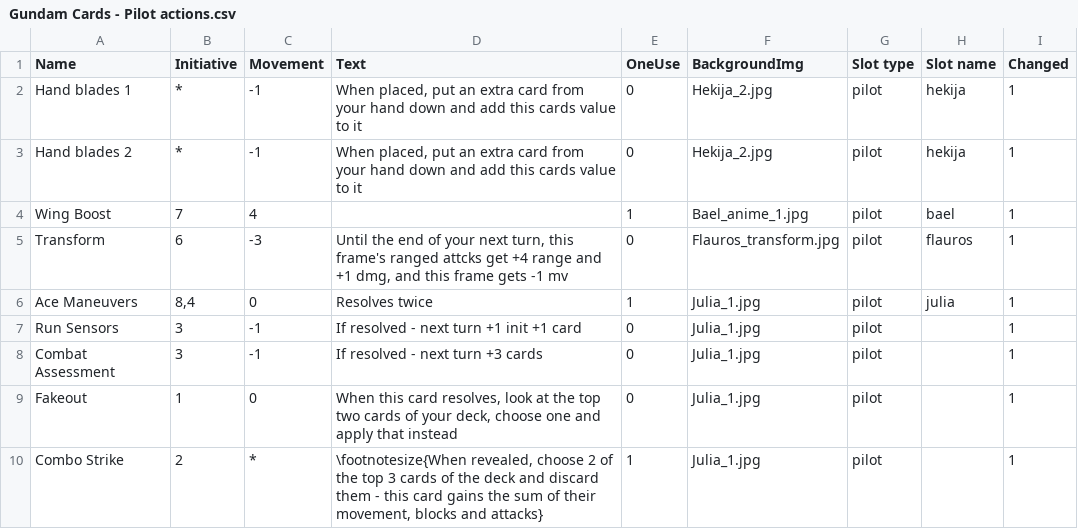
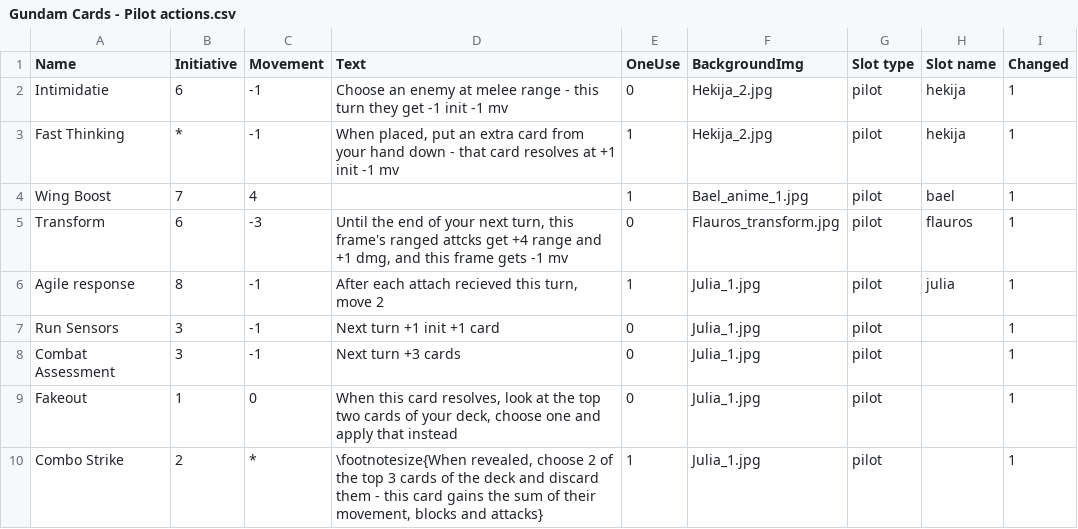
Before and after one commit to thesilencelies/mobileSuitGame, a CSV file: Gundam Cards - Pilot actions.csv, drawn as a sheet.

```diff
--- a/Gundam Cards - Pilot actions.csv
+++ b/Gundam Cards - Pilot actions.csv
@@ -1,9 +1,9 @@
 Name,Initiative,Movement,Text,OneUse,BackgroundImg,Slot type,Slot name,Changed
-Hand blades 1,*,-1,"When placed, put an extra card from your hand down and add this cards value to it",0,Hekija_2.jpg,pilot,hekija,1
-Hand blades 2,*,-1,"When placed, put an extra card from your hand down and add this cards value to it",0,Hekija_2.jpg,pilot,hekija,1
+Intimidatie,6,-1,Choose an enemy at melee range - this turn they get -1 init -1 mv,0,Hekija_2.jpg,pilot,hekija,1
+Fast Thinking,*,-1,"When placed, put an extra card from your hand down - that card resolves at +1 init -1 mv",1,Hekija_2.jpg,pilot,hekija,1
 Wing Boost,7,4,,1,Bael_anime_1.jpg,pilot,bael,1
 Transform,6,-3,"Until the end of your next turn, this frame's ranged attcks get +4 range and +1 dmg, and this frame gets -1 mv",0,Flauros_transform.jpg,pilot,flauros,1
-Ace Maneuvers," 8,4",0,Resolves twice,1,Julia_1.jpg,pilot,julia,1
-Run Sensors,3,-1,If resolved - next turn +1 init +1 card,0,Julia_1.jpg,pilot,,1
-Combat Assessment,3,-1,If resolved - next turn +3 cards,0,Julia_1.jpg,pilot,,1
+Agile response," 8",-1,"After each attach recieved this turn, move 2",1,Julia_1.jpg,pilot,julia,1
+Run Sensors,3,-1,Next turn +1 init +1 card,0,Julia_1.jpg,pilot,,1
+Combat Assessment,3,-1,Next turn +3 cards,0,Julia_1.jpg,pilot,,1
 Fakeout,1,0,"When this card resolves, look at the top two cards of your deck, choose one and apply that instead",0,Julia_1.jpg,pilot,,1
```
Also changed, not shown: Gundam Cards - Booster actions.csv, Gundam Cards - Default actions.csv, 8 other files.
